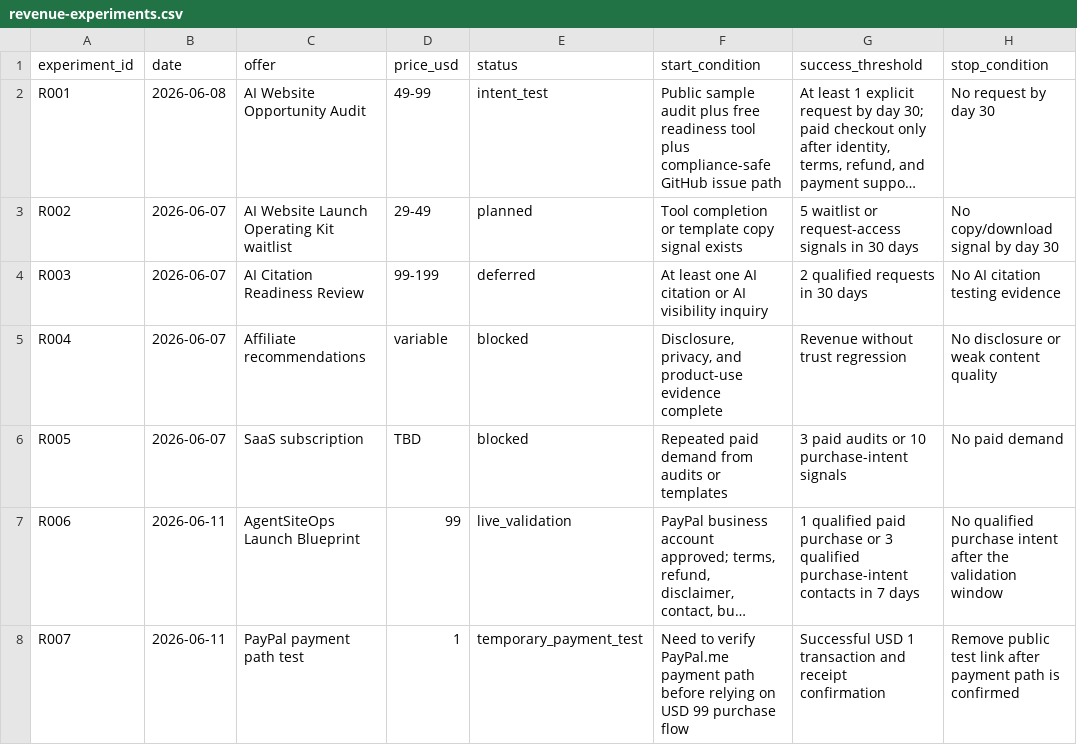
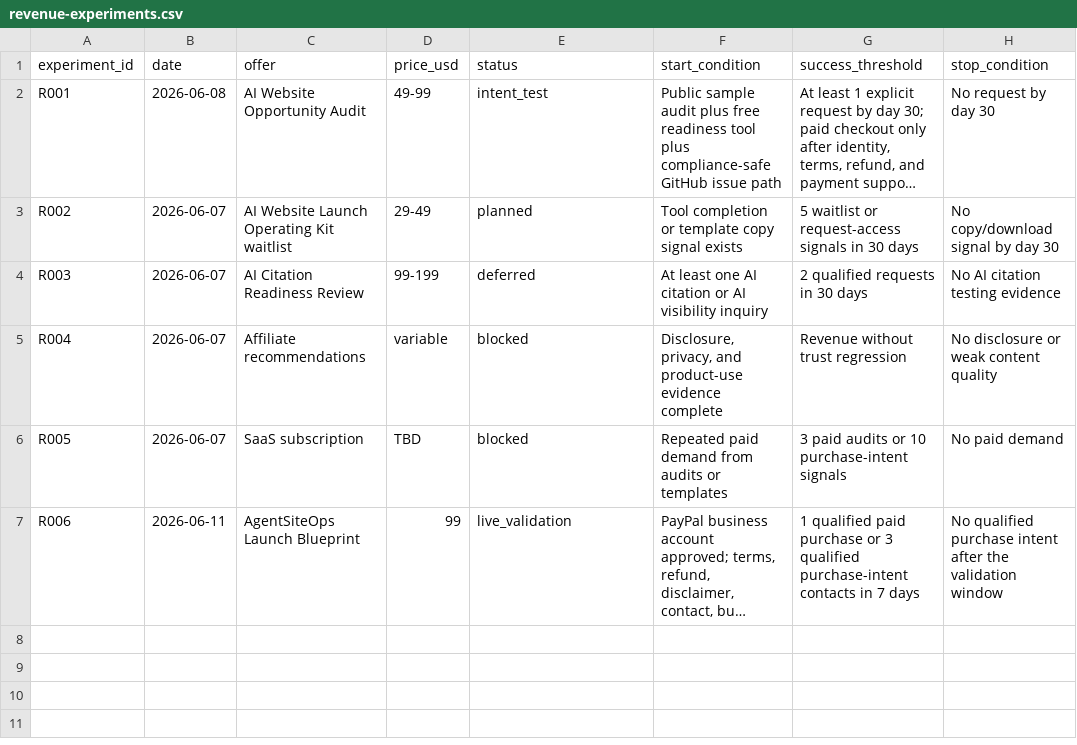
Before and after one commit to SB980425/shachidainei, a CSV file: agentsiteops/data/revenue-experiments.csv, drawn as a sheet; long unchanged cells end in …; the diff names each change by its address in the sheet, - before the commit and + after, or states it on an @@ line.

```diff
--- a/agentsiteops/data/revenue-experiments.csv
+++ b/agentsiteops/data/revenue-experiments.csv
-row 8: R007 | 2026-06-11 | PayPal payment path test | 1 | temporary_payment_test | Need to verify PayPal.me payment path before relying on USD 99 purchase flow | Successful USD 1 transaction and receipt confirmation | Remove public test link after payment path is confirmed
```
Also changed, not shown: agentsiteops/data/indexnow-submit-snapshot.csv, agentsiteops/data/production-health-snapshot.csv, 17 other files.
